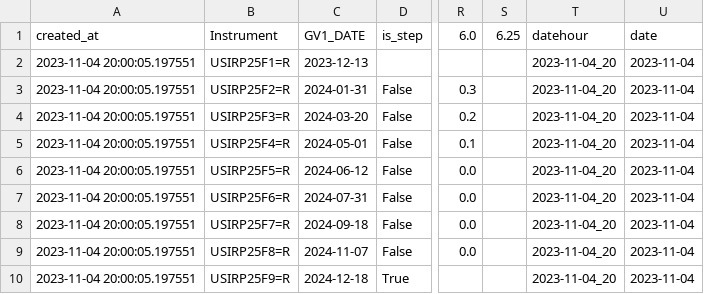
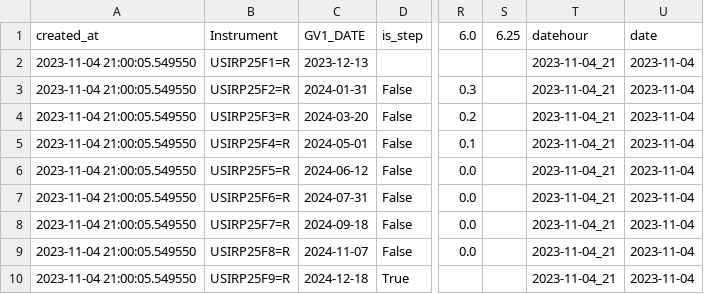
Before and after one commit to etq-quant/irpr-dashboard, a CSV file: data/ldata.csv, drawn as a sheet; only a part is shown, gaps mark what is left out; the diff names each change by its address in the sheet, - before the commit and + after, or states it on an @@ line.

```diff
--- a/data/ldata.csv
+++ b/data/ldata.csv
-A2:A10: 2023-11-04 20:00:05.197551
+A2:A10: 2023-11-04 21:00:05.549550
-T2:T10: 2023-11-04_20
+T2:T10: 2023-11-04_21
```
Also changed, not shown: data/data.csv, 1 other file.
